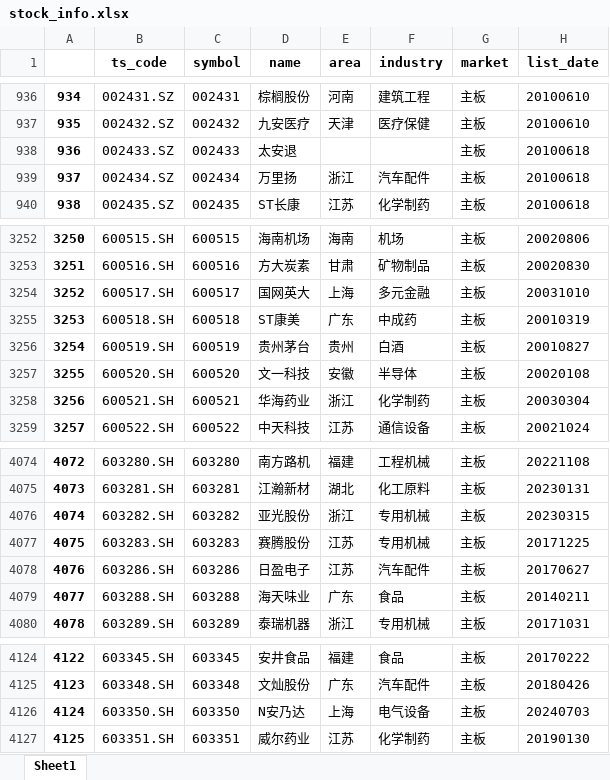
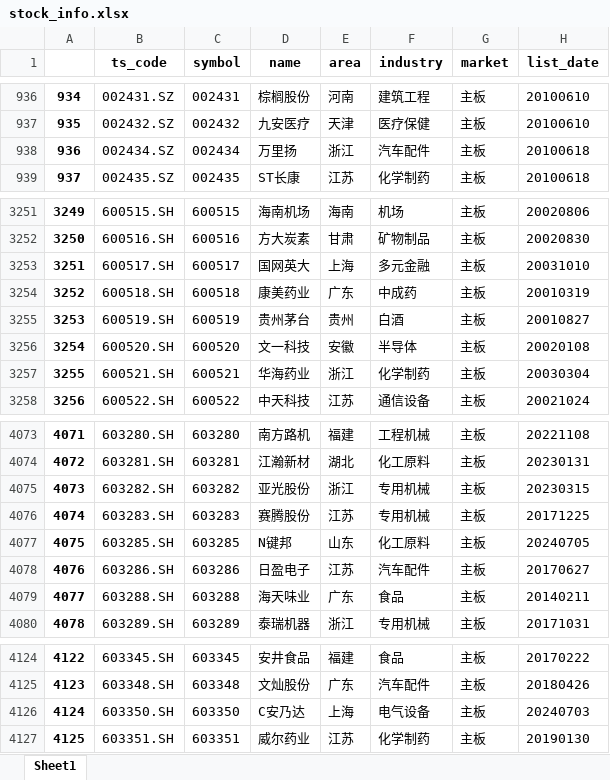
Before and after one commit to millionPan/toptenwork, an Excel workbook: stock_info.xlsx, sheet Sheet1, drawn as a sheet; only a part is shown, gaps mark what is left out; values as stored, in another font and other column widths than the file's, no borders; removed rows and columns are numbered as before the commit, all else as after; the diff names each change by its address in the sheet, - before the commit and + after, or states it on an @@ line.

```diff
--- a/stock_info.xlsx (sheet Sheet1)
+++ b/stock_info.xlsx (sheet Sheet1)
-row 938: 936 | 002433.SZ | 002433 | 太安退 |  |  | 主板 | 20100618
@@ column A renumbered between rows 938 and 4076 @@
-D3254 (name): ST康美
+D3254 (name): 康美药业
+row 4077: 4075 | 603285.SH | 603285 | N键邦 | 山东 | 化工原料 | 主板 | 20240705
-D4126 (name): N安乃达
+D4126 (name): C安乃达
```
Also changed, not shown: dailymarket/dailymarketmerge.xlsx, 1 other file.
